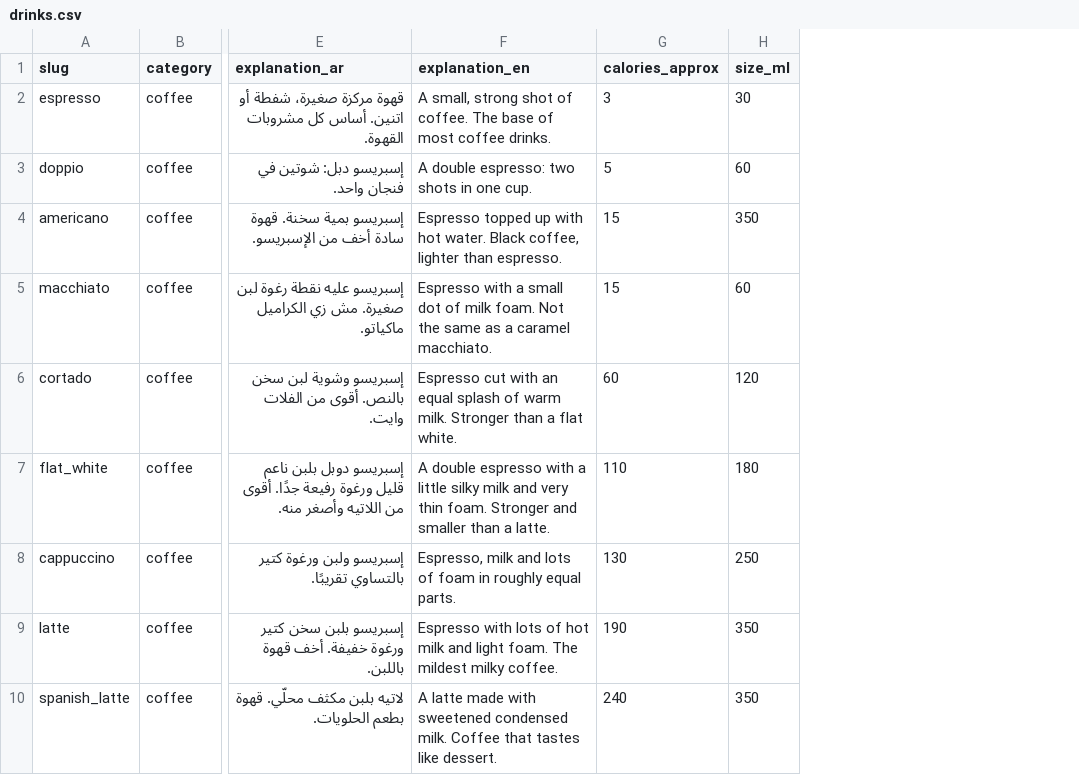
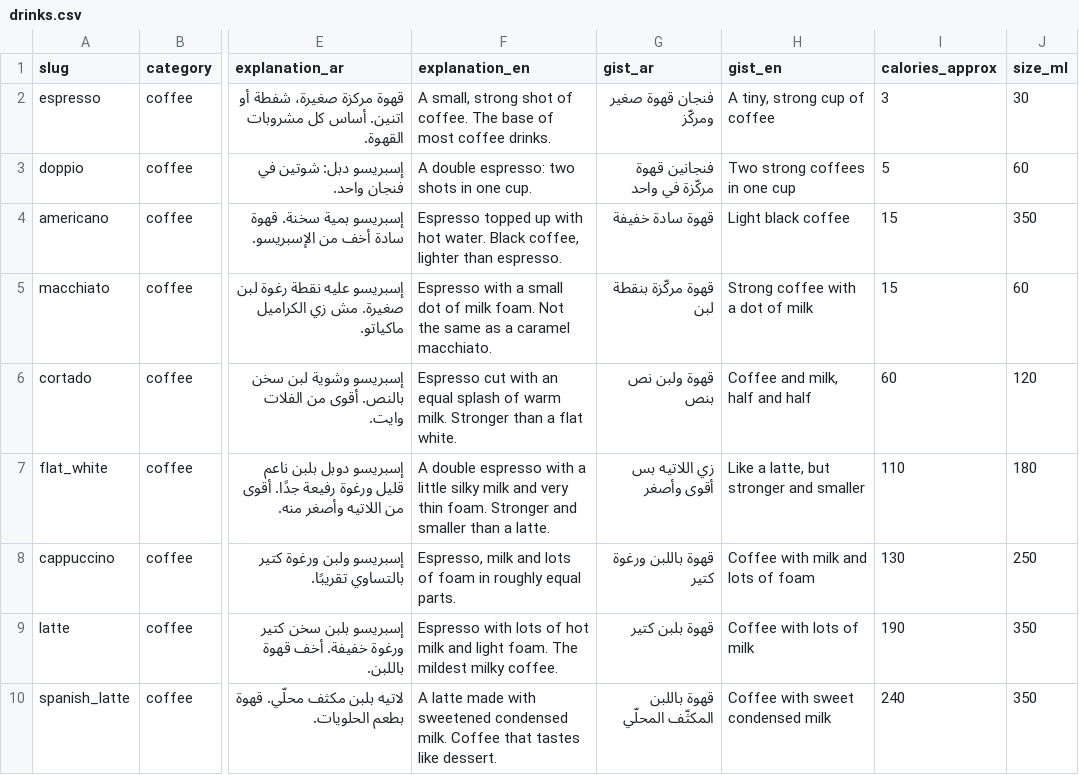
Before and after one commit to 3shmawi/yaani_eh, a CSV file: supabase/content/drinks.csv, drawn as a sheet; only a part is shown, gaps mark what is left out; the diff names each change by its address in the sheet, - before the commit and + after, or states it on an @@ line.

```diff
--- a/supabase/content/drinks.csv
+++ b/supabase/content/drinks.csv
+column G (gist_ar), rows 2-10: فنجان قهوة صغير ومركّز | فنجانين قهوة مركّزة في واحد | قهوة سادة خفيفة | قهوة مركّزة بنقطة لبن | قهوة ولبن نص بنص | زي اللاتيه بس أقوى وأصغر | قهوة باللبن ورغوة كتير | قهوة بلبن كتير | قهوة باللبن المكثّف المحلّي
+column H (gist_en), rows 2-10: A tiny, strong cup of coffee | Two strong coffees in one cup | Light black coffee | Strong coffee with a dot of milk | Coffee and milk, half and half | Like a latte, but stronger and smaller | Coffee with milk and lots of foam | Coffee with lots of milk | Coffee with sweet condensed milk
```
Also changed, not shown: 30 other files.
